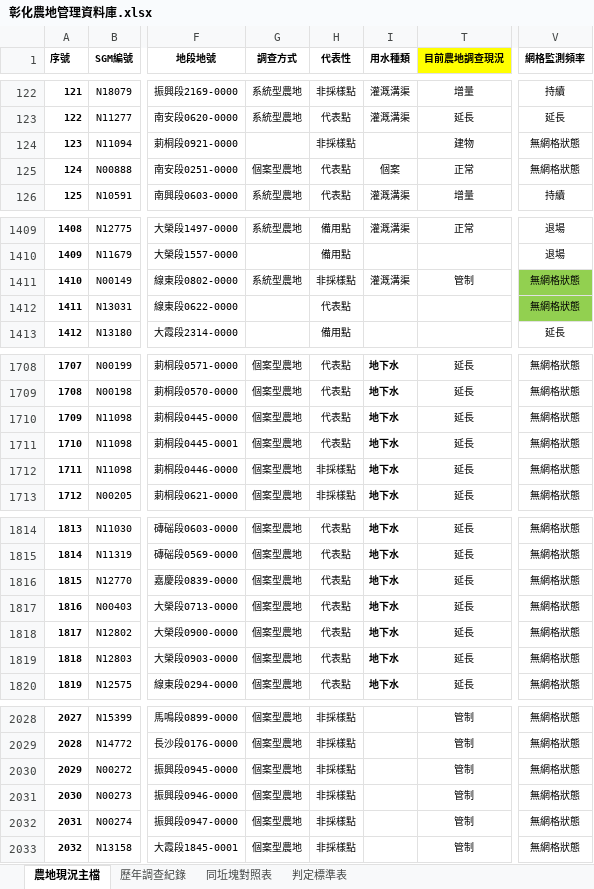
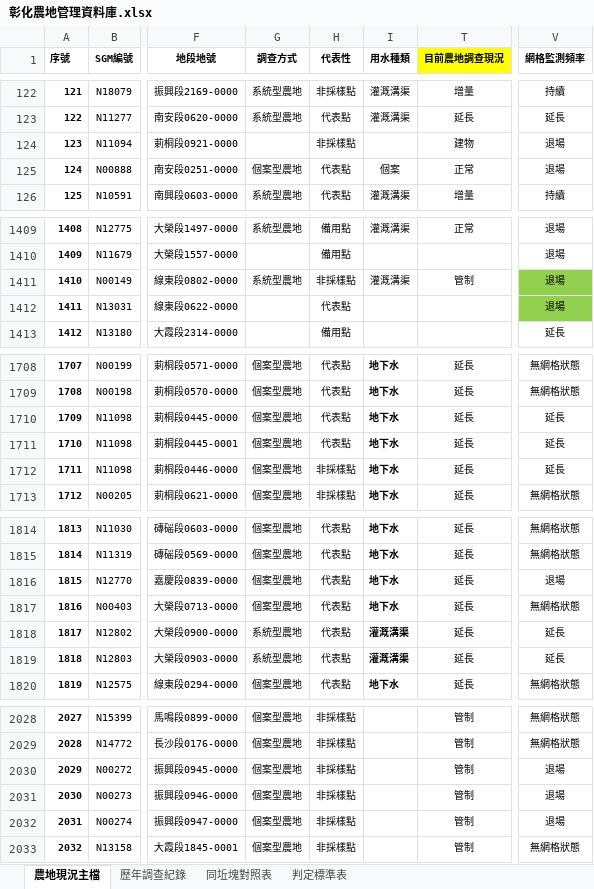
Before and after one commit to seafood-maker/AgriSystem, an Excel workbook: 彰化農地管理資料庫.xlsx, sheet 農地現況主檔, drawn as a sheet; only a part is shown, gaps mark what is left out; values as stored, in another font and other column widths than the file's, no borders; conditional formats not drawn; the diff covers the shown part only; the diff names each change by its address in the sheet, - before the commit and + after, or states it on an @@ line.

Commit message:
Add files via upload

```diff
--- a/彰化農地管理資料庫.xlsx (sheet 農地現況主檔)
+++ b/彰化農地管理資料庫.xlsx (sheet 農地現況主檔)
-V124:V125 (網格監測頻率): 無網格狀態
+V124:V125 (網格監測頻率): 退場
-V1411:V1412 (網格監測頻率): 無網格狀態
+V1411:V1412 (網格監測頻率): 退場
-V1710:V1712 (網格監測頻率): 無網格狀態
+V1710:V1712 (網格監測頻率): 延長
-V1816 (網格監測頻率): 無網格狀態
+V1816 (網格監測頻率): 退場
-G1818:G1819 (調查方式): 個案型農地
+G1818:G1819 (調查方式): 系統型農地
-I1818:I1819 (用水種類): 地下水
+I1818:I1819 (用水種類): 灌溉溝渠
-V1818:V1819 (網格監測頻率): 無網格狀態
+V1818:V1819 (網格監測頻率): 延長
-V2030:V2032 (網格監測頻率): 無網格狀態
+V2030:V2032 (網格監測頻率): 退場
```
Also changed, not shown: 14 edited cells elsewhere in this sheet.
